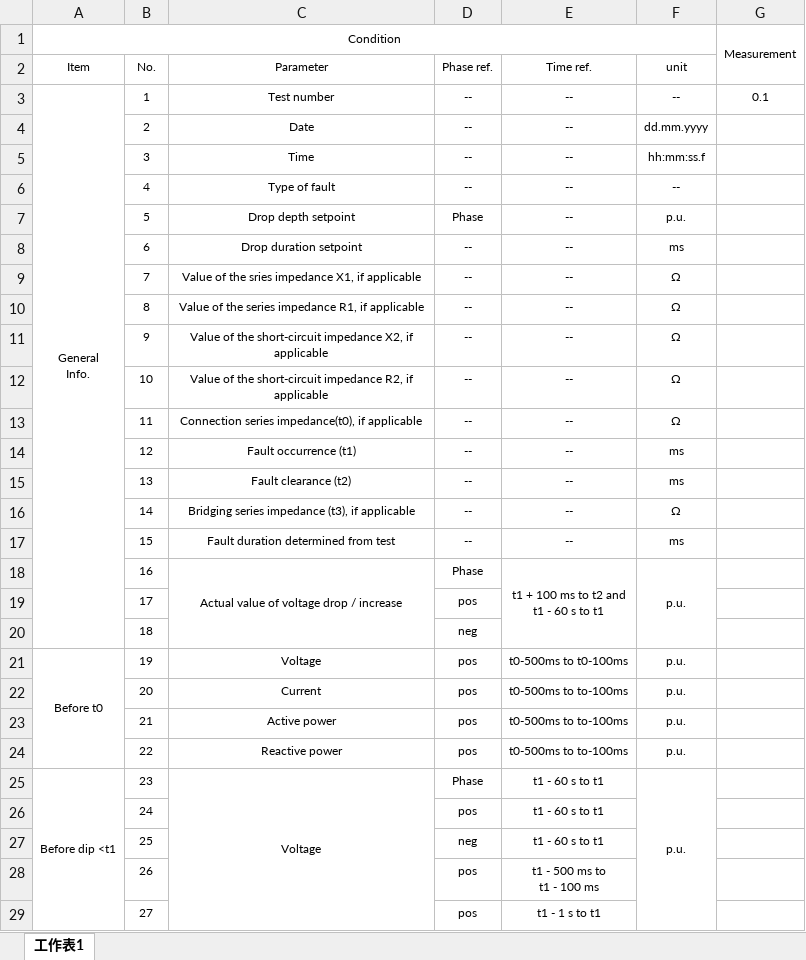
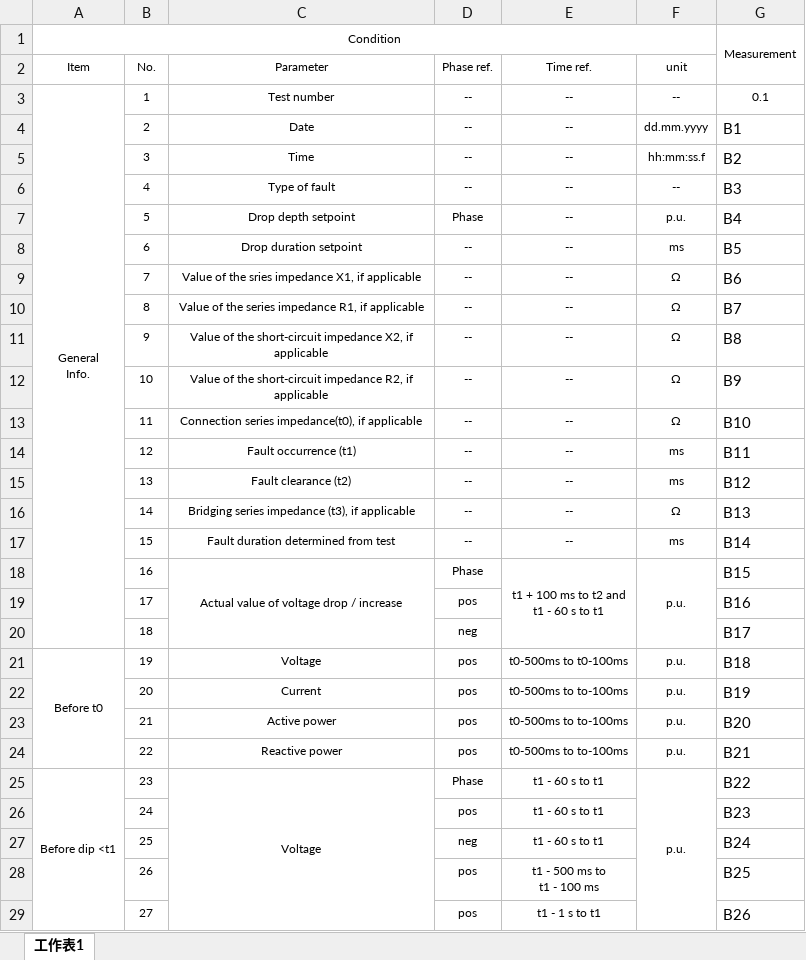
Before and after one commit to tim37021/Inspector, an Excel workbook: template/BDEW.xlsx, sheet 工作表1, drawn as a sheet; only a part is shown; values as stored, in another font and other column widths than the file's, no borders; charts and pictures not drawn; the diff covers the shown part only; the diff names each change by its address in the sheet, - before the commit and + after, or states it on an @@ line.

```diff
--- a/template/BDEW.xlsx (sheet 工作表1)
+++ b/template/BDEW.xlsx (sheet 工作表1)
-G4: (empty)
+G4: B1
-G5: (empty)
+G5: B2
-G6: (empty)
+G6: B3
-G7: (empty)
+G7: B4
-G8: (empty)
+G8: B5
-G9: (empty)
+G9: B6
-G10: (empty)
+G10: B7
-G11: (empty)
+G11: B8
-G12: (empty)
+G12: B9
-G13: (empty)
+G13: B10
-G14: (empty)
+G14: B11
-G15: (empty)
+G15: B12
-G16: (empty)
+G16: B13
-G17: (empty)
+G17: B14
-G18: (empty)
+G18: B15
-G19: (empty)
+G19: B16
-G20: (empty)
+G20: B17
-G21: (empty)
+G21: B18
-G22: (empty)
+G22: B19
-G23: (empty)
+G23: B20
-G24: (empty)
+G24: B21
-G25: (empty)
+G25: B22
-G26: (empty)
+G26: B23
-G27: (empty)
+G27: B24
-G28: (empty)
+G28: B25
-G29: (empty)
+G29: B26
```
Also changed, not shown: 52 edited cells elsewhere in this sheet, 4 other files.
